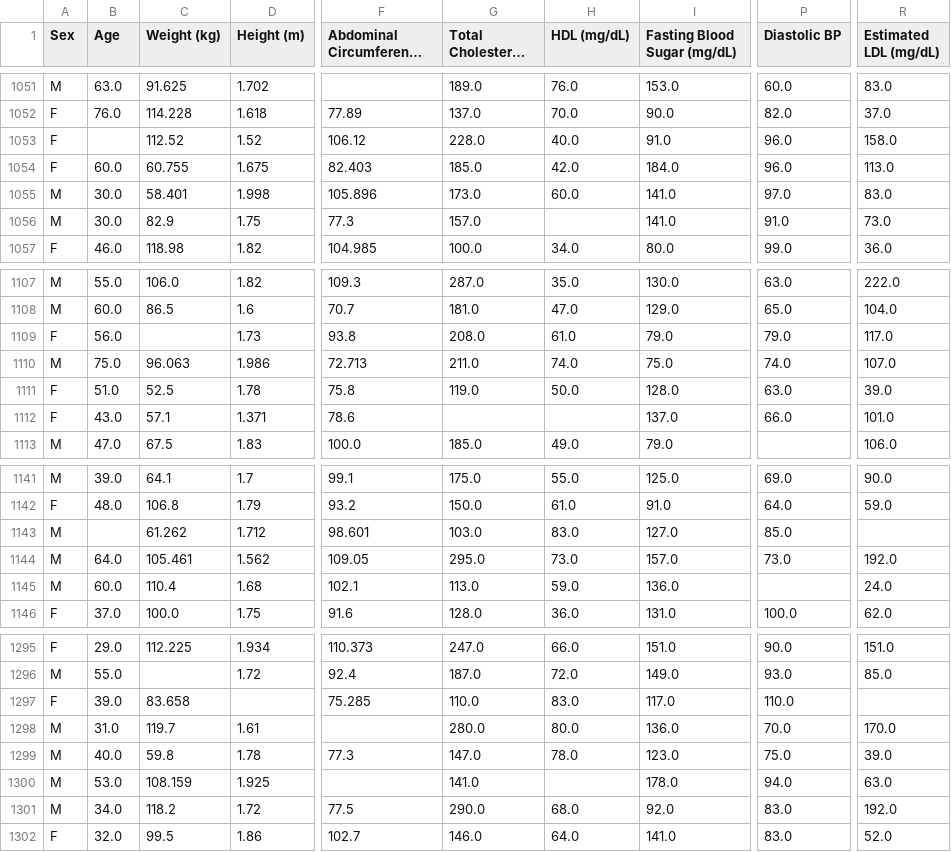
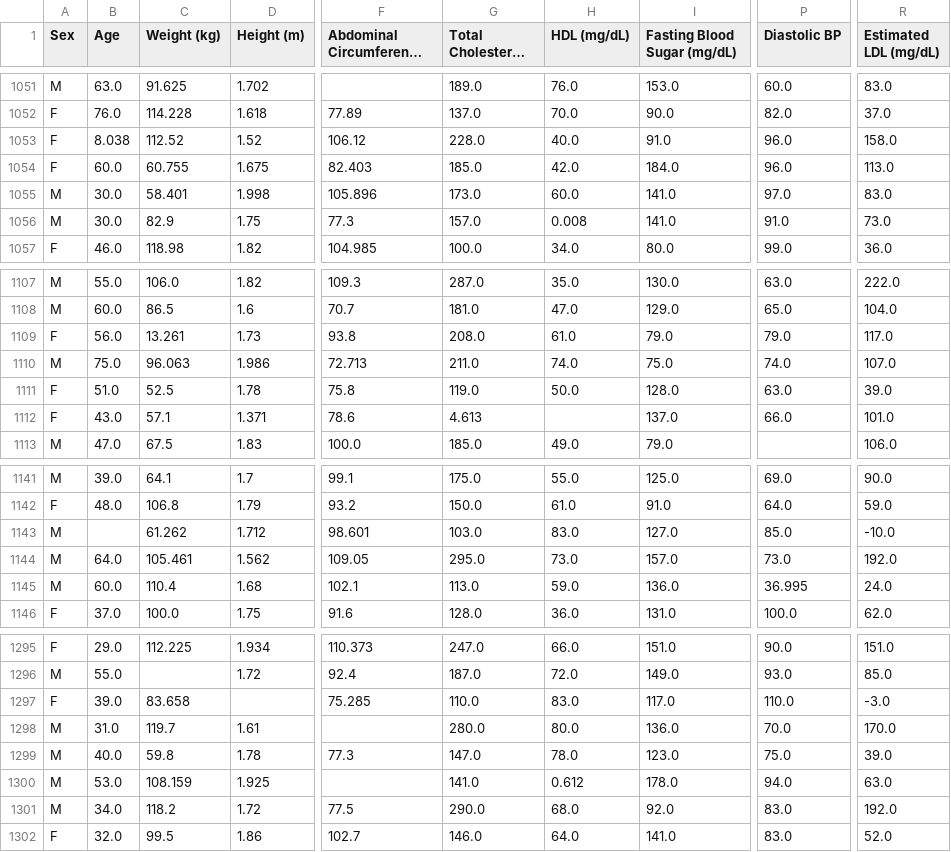
Before and after one commit to cmolina12/L2-aprendizaje, a CSV file: Datos/dataset_limpio_lab2.csv, drawn as a sheet; only a part is shown, gaps mark what is left out; long unchanged cells end in …; the diff covers the shown part only; the diff names each change by its address in the sheet, - before the commit and + after, or states it on an @@ line.

```diff
--- a/Datos/dataset_limpio_lab2.csv
+++ b/Datos/dataset_limpio_lab2.csv
-B1053 (Age): (empty)
+B1053 (Age): 8.038
-H1056 (HDL (mg/dL)): (empty)
+H1056 (HDL (mg/dL)): 0.008
-C1109 (Weight (kg)): (empty)
+C1109 (Weight (kg)): 13.261
-G1112 (Total Cholesterol (mg/dL)): (empty)
+G1112 (Total Cholesterol (mg/dL)): 4.613
-R1143 (Estimated LDL (mg/dL)): (empty)
+R1143 (Estimated LDL (mg/dL)): -10.0
-P1145 (Diastolic BP): (empty)
+P1145 (Diastolic BP): 36.995
-R1297 (Estimated LDL (mg/dL)): (empty)
+R1297 (Estimated LDL (mg/dL)): -3.0
-H1300 (HDL (mg/dL)): (empty)
+H1300 (HDL (mg/dL)): 0.612
```
Also changed, not shown: 63 edited cells elsewhere in this file, 3 other files.
